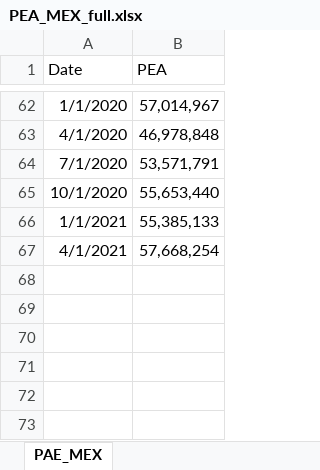
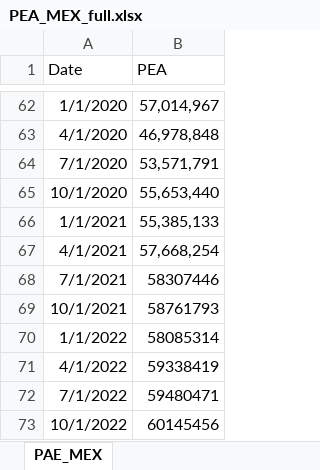
Before and after one commit to Sergio-Ibarra-1795/series_UNAM_gitHub, an Excel workbook: PEA_MEX_full.xlsx, sheet PAE_MEX, drawn as a sheet; only a part is shown, gaps mark what is left out; values as stored, in another font and other column widths than the file's, no borders; the diff names each change by its address in the sheet, - before the commit and + after, or states it on an @@ line.

```diff
--- a/PEA_MEX_full.xlsx (sheet PAE_MEX)
+++ b/PEA_MEX_full.xlsx (sheet PAE_MEX)
+row 68: 7/1/2021 | 58307446
+row 69: 10/1/2021 | 58761793
+row 70: 1/1/2022 | 58085314
+row 71: 4/1/2022 | 59338419
+row 72: 7/1/2022 | 59480471
+row 73: 10/1/2022 | 60145456
```
Also changed, not shown: PEA_MEX_pp.xlsx, 6 other files.
